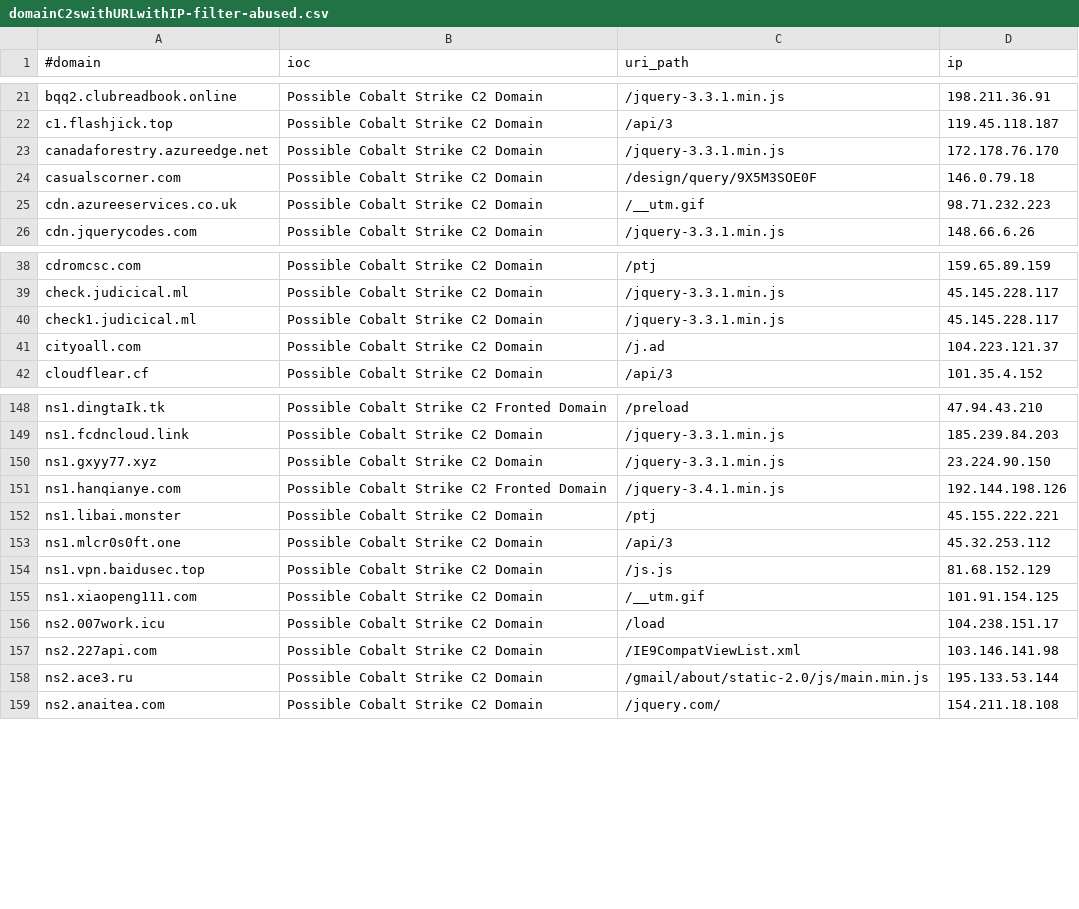
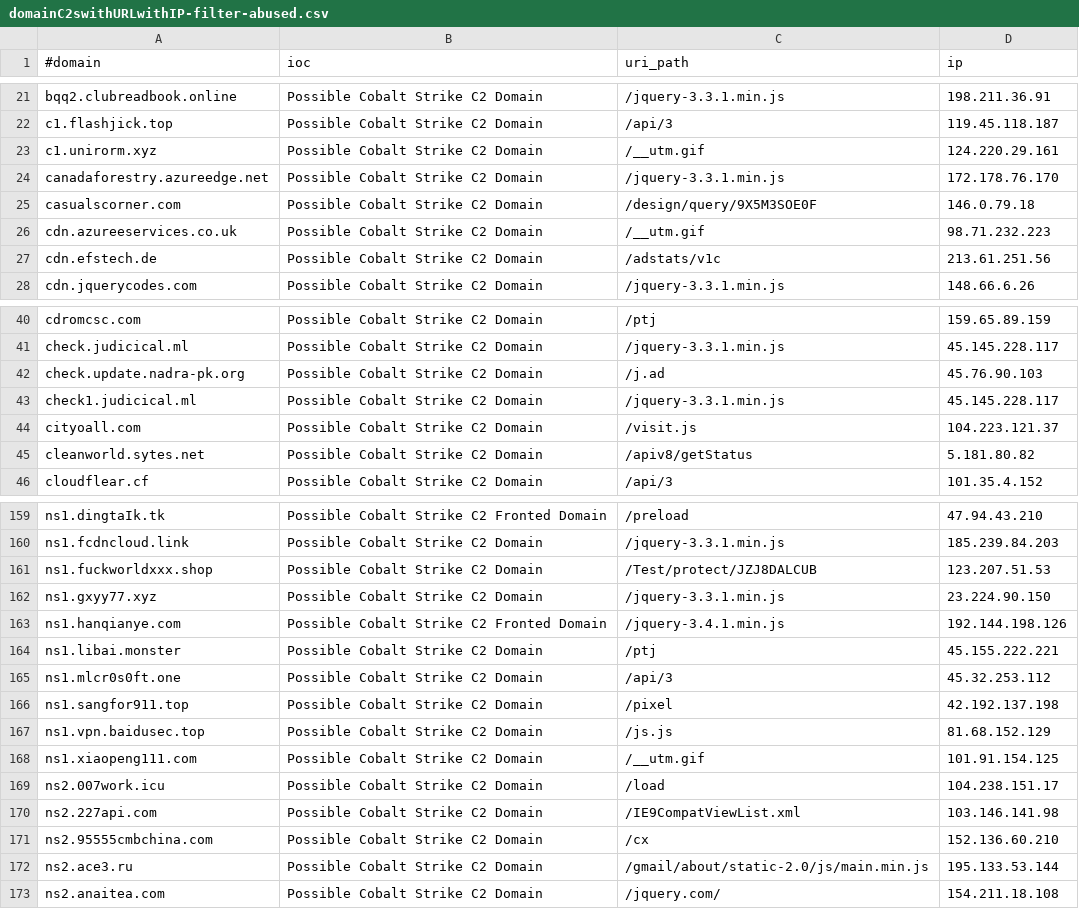
Before and after one commit to ElCapitanXSec/C2IntelFeeds, a CSV file: feeds/domainC2swithURLwithIP-filter-abused.csv, drawn as a sheet; only a part is shown, gaps mark what is left out; the diff covers the shown part only.

```diff
--- a/feeds/domainC2swithURLwithIP-filter-abused.csv
+++ b/feeds/domainC2swithURLwithIP-filter-abused.csv
@@ -22,2 +22,3 @@ bqq2.clubreadbook.online,Possible Cobalt Strike C2 Domain,/jquery-3.3.1.min.js,1
 c1.flashjick.top,Possible Cobalt Strike C2 Domain,/api/3,119.45.118.187
+c1.unirorm.xyz,Possible Cobalt Strike C2 Domain,/__utm.gif,124.220.29.161
 canadaforestry.azureedge.net,Possible Cobalt Strike C2 Domain,/jquery-3.3.1.min.js,172.178.76.170
@@ -25,2 +26,3 @@ casualscorner.com,Possible Cobalt Strike C2 Domain,/design/query/9X5M3SOE0F,146.
 cdn.azureeservices.co.uk,Possible Cobalt Strike C2 Domain,/__utm.gif,98.71.232.223
+cdn.efstech.de,Possible Cobalt Strike C2 Domain,/adstats/v1c,213.61.251.56
 cdn.jquerycodes.com,Possible Cobalt Strike C2 Domain,/jquery-3.3.1.min.js,148.66.6.26
@@ -39,4 +41,6 @@ cdromcsc.com,Possible Cobalt Strike C2 Domain,/ptj,159.65.89.159
 check.judicical.ml,Possible Cobalt Strike C2 Domain,/jquery-3.3.1.min.js,45.145.228.117
+check.update.nadra-pk.org,Possible Cobalt Strike C2 Domain,/j.ad,45.76.90.103
 check1.judicical.ml,Possible Cobalt Strike C2 Domain,/jquery-3.3.1.min.js,45.145.228.117
-cityoall.com,Possible Cobalt Strike C2 Domain,/j.ad,104.223.121.37
+cityoall.com,Possible Cobalt Strike C2 Domain,/visit.js,104.223.121.37
+cleanworld.sytes.net,Possible Cobalt Strike C2 Domain,/apiv8/getStatus,5.181.80.82
 cloudflear.cf,Possible Cobalt Strike C2 Domain,/api/3,101.35.4.152
@@ -149,2 +160,3 @@ ns1.dingtaIk.tk,Possible Cobalt Strike C2 Fronted Domain,/preload,47.94.43.210
 ns1.fcdncloud.link,Possible Cobalt Strike C2 Domain,/jquery-3.3.1.min.js,185.239.84.203
+ns1.fuckworldxxx.shop,Possible Cobalt Strike C2 Domain,/Test/protect/JZJ8DALCUB,123.207.51.53
 ns1.gxyy77.xyz,Possible Cobalt Strike C2 Domain,/jquery-3.3.1.min.js,23.224.90.150
@@ -153,2 +165,3 @@ ns1.libai.monster,Possible Cobalt Strike C2 Domain,/ptj,45.155.222.221
 ns1.mlcr0s0ft.one,Possible Cobalt Strike C2 Domain,/api/3,45.32.253.112
+ns1.sangfor911.top,Possible Cobalt Strike C2 Domain,/pixel,42.192.137.198
 ns1.vpn.baidusec.top,Possible Cobalt Strike C2 Domain,/js.js,81.68.152.129
@@ -157,2 +170,3 @@ ns2.007work.icu,Possible Cobalt Strike C2 Domain,/load,104.238.151.17
 ns2.227api.com,Possible Cobalt Strike C2 Domain,/IE9CompatViewList.xml,103.146.141.98
+ns2.95555cmbchina.com,Possible Cobalt Strike C2 Domain,/cx,152.136.60.210
 ns2.ace3.ru,Possible Cobalt Strike C2 Domain,/gmail/about/static-2.0/js/main.min.js,195.133.53.144
```
Also changed, not shown: 17 added rows and 3 edited cells elsewhere in this file, feeds/domainC2s-filter-abused.csv, feeds/domainC2s.csv, 18 other files.
